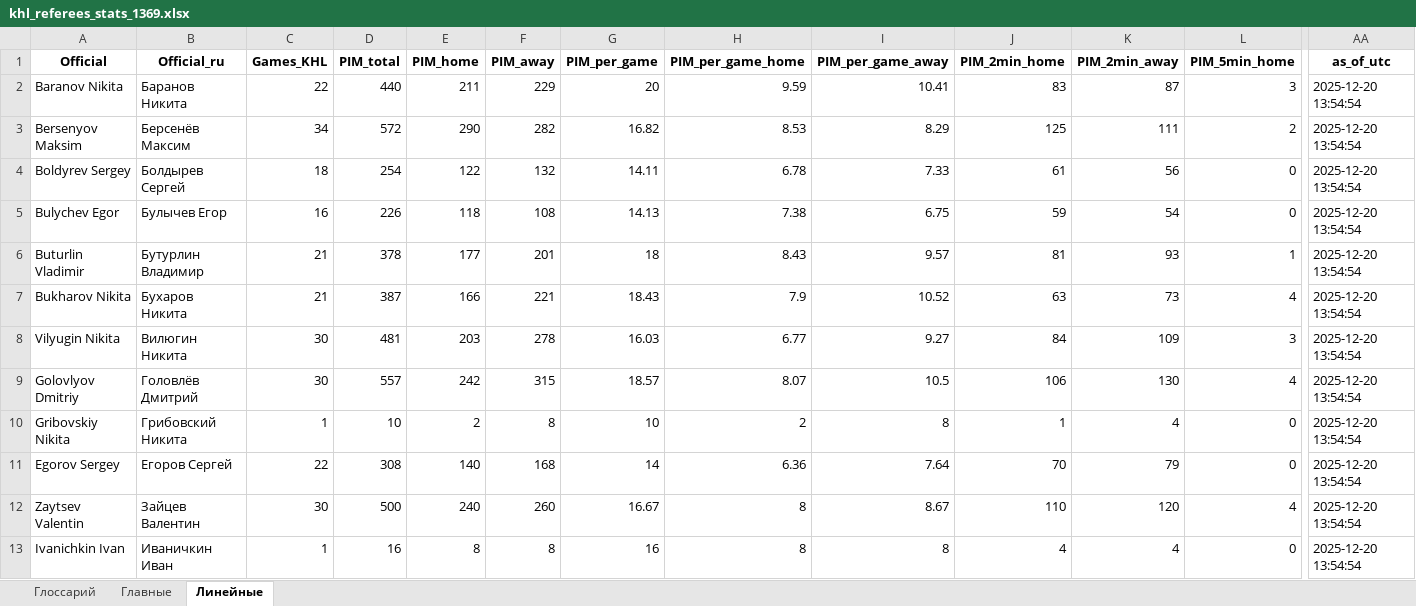
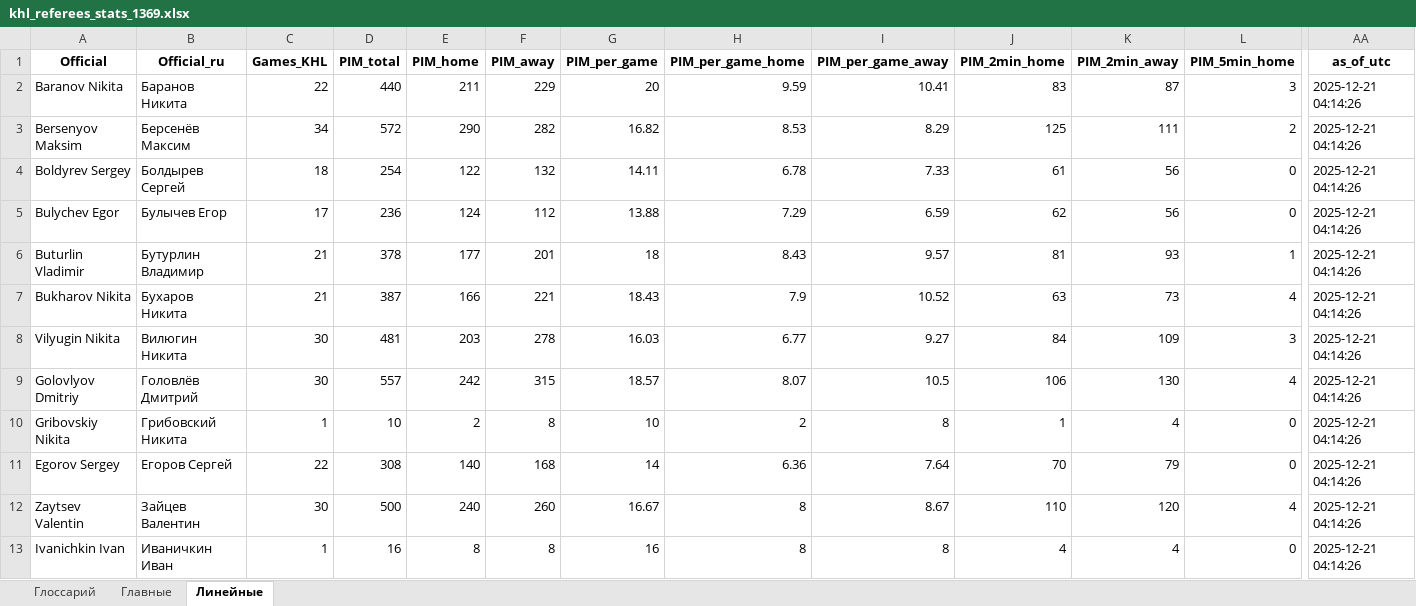
Before and after one commit to GG-Andrew/khl-cloud-results, an Excel workbook: khl/khl_referees_stats_1369.xlsx, sheet Линейные, drawn as a sheet; only a part is shown, gaps mark what is left out; values as stored, in another font and other column widths than the file's, no borders; the diff covers the shown part only; the diff names each change by its address in the sheet, - before the commit and + after, or states it on an @@ line.

```diff
--- a/khl/khl_referees_stats_1369.xlsx (sheet Линейные)
+++ b/khl/khl_referees_stats_1369.xlsx (sheet Линейные)
-AA2:AA13 (as_of_utc): 2025-12-20 13:54:54
+AA2:AA13 (as_of_utc): 2025-12-21 04:14:26
-C5 (Games_KHL): 16
+C5 (Games_KHL): 17
-D5 (PIM_total): 226
+D5 (PIM_total): 236
-E5 (PIM_home): 118
+E5 (PIM_home): 124
-F5 (PIM_away): 108
+F5 (PIM_away): 112
-G5 (PIM_per_game): 14.13
+G5 (PIM_per_game): 13.88
-H5 (PIM_per_game_home): 7.38
+H5 (PIM_per_game_home): 7.29
-I5 (PIM_per_game_away): 6.75
+I5 (PIM_per_game_away): 6.59
-J5 (PIM_2min_home): 59
+J5 (PIM_2min_home): 62
-K5 (PIM_2min_away): 54
+K5 (PIM_2min_away): 56
```
Also changed, not shown: 52 edited cells elsewhere in this sheet, sheet Главные, khl/Form-5_Games_actaul.xlsx, khl/Injuries_Master_Clubs.xlsx, 8 other files.
